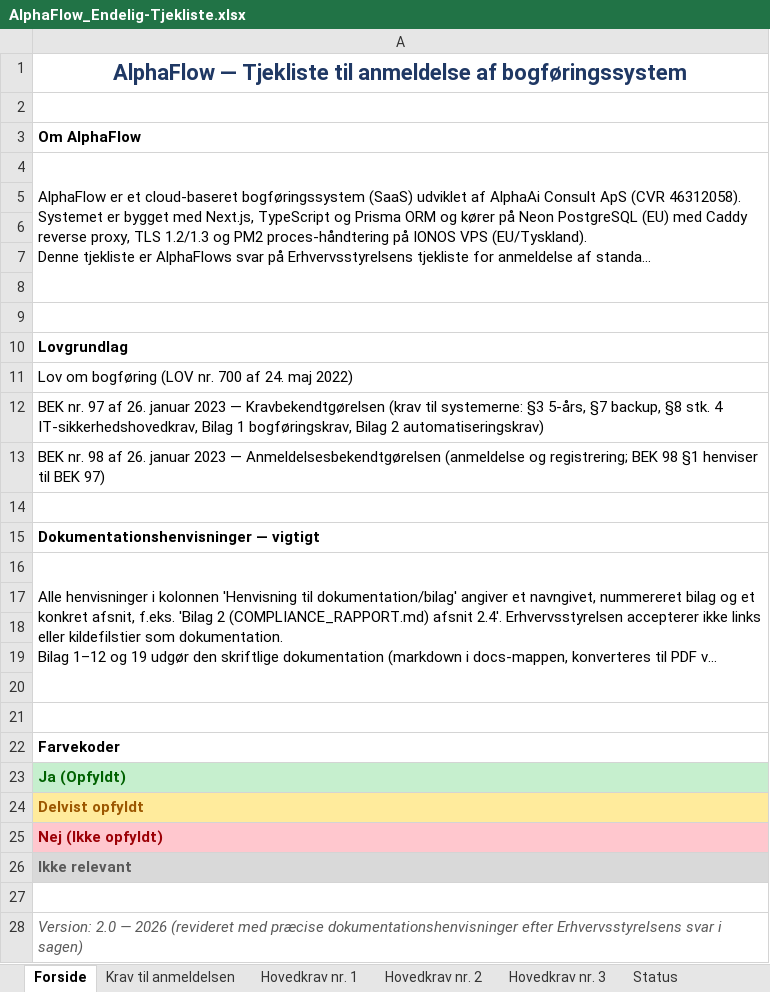
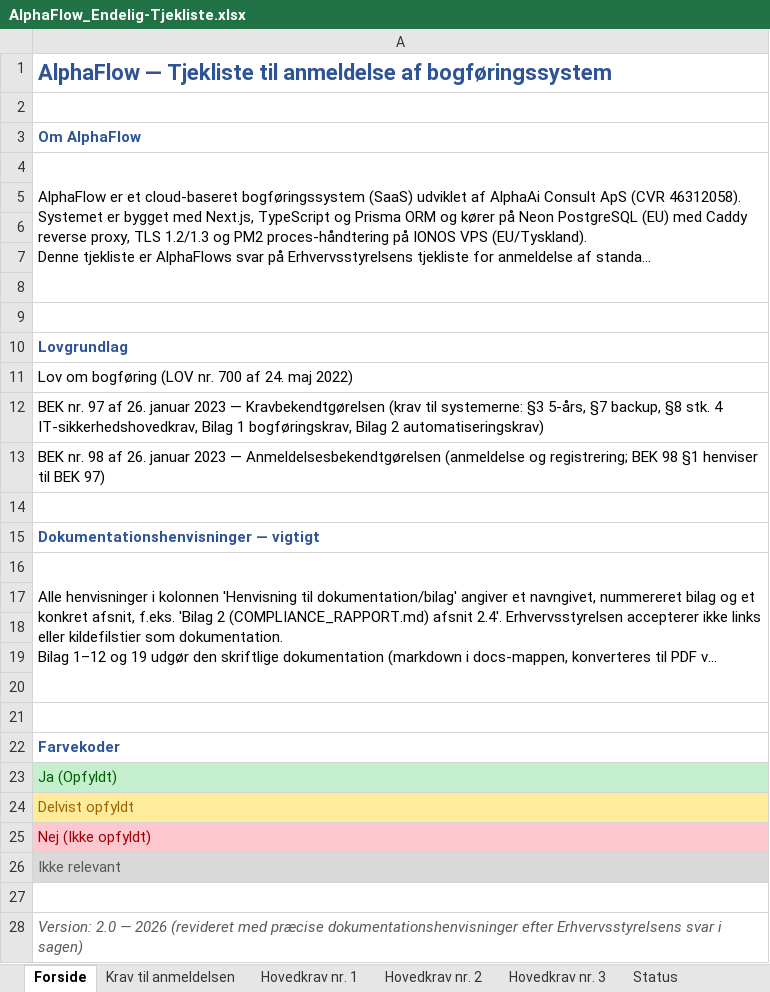
Before and after one commit to Onezandzeroz/AlphaFlow-Final, an Excel workbook: docs/AlphaFlow_Endelig-Tjekliste.xlsx, sheet Forside, drawn as a sheet; long unchanged cells end in …; values as stored, in another font and other column widths than the file's, no borders; the diff names each change by its address in the sheet, - before the commit and + after, or states it on an @@ line.

```diff
--- a/docs/AlphaFlow_Endelig-Tjekliste.xlsx (sheet Forside)
+++ b/docs/AlphaFlow_Endelig-Tjekliste.xlsx (sheet Forside)
@@ A1 text colour: #1F3864 → #2F5496, alignment: center → left @@
-A3 text colour: black
+A3 text colour: #2F5496
-A10 text colour: black
+A10 text colour: #2F5496
-A15 text colour: black
+A15 text colour: #2F5496
-A22 text colour: black
+A22 text colour: #2F5496
-A23:A26 bold: on
+A23:A26 bold: off
```
Also changed, not shown: sheet Status, 14 other files.
